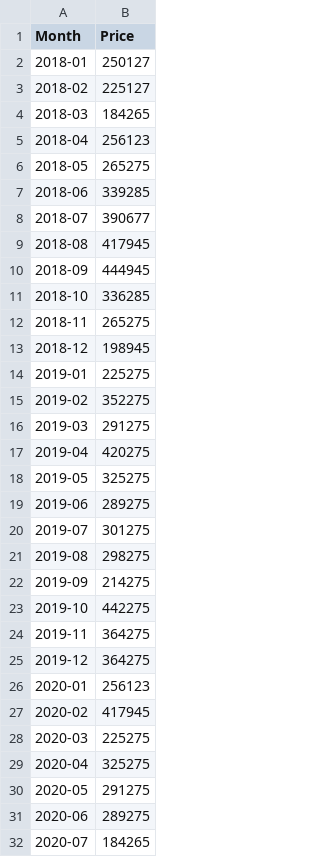
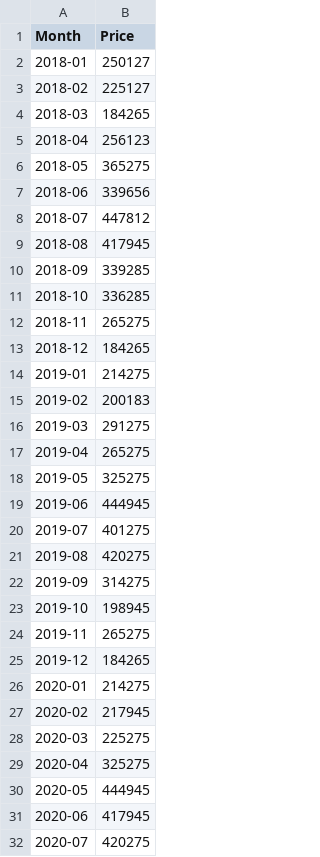
Before and after one commit to Aiiinaaaa/khunazhyk, a CSV file: airline-passengers (3).csv, drawn as a sheet; only a part is shown; the diff covers the shown part only.

Commit message:
Update airline-passengers (3).csv

```diff
--- a/airline-passengers (3).csv
+++ b/airline-passengers (3).csv
@@ -5,28 +5,28 @@
 "2018-04",256123
-"2018-05",265275
-"2018-06",339285
-"2018-07",390677
+"2018-05",365275
+"2018-06",339656
+"2018-07",447812
 "2018-08",417945
-"2018-09",444945
+"2018-09",339285
 "2018-10",336285
 "2018-11",265275
-"2018-12",198945
-"2019-01",225275
-"2019-02",352275
+"2018-12",184265
+"2019-01",214275
+"2019-02",200183
 "2019-03",291275
-"2019-04",420275
+"2019-04",265275
 "2019-05",325275
-"2019-06",289275
-"2019-07",301275
-"2019-08",298275
-"2019-09",214275
-"2019-10",442275
-"2019-11",364275
-"2019-12",364275
-"2020-01",256123
-"2020-02",417945
+"2019-06",444945
+"2019-07",401275
+"2019-08",420275
+"2019-09",314275
+"2019-10",198945
+"2019-11",265275
+"2019-12",184265
+"2020-01",214275
+"2020-02",217945
 "2020-03",225275
 "2020-04",325275
-"2020-05",291275
-"2020-06",289275
-"2020-07",184265
+"2020-05",444945
+"2020-06",417945
+"2020-07",420275
```
Also changed, not shown: 2 edited cells elsewhere in this file.
